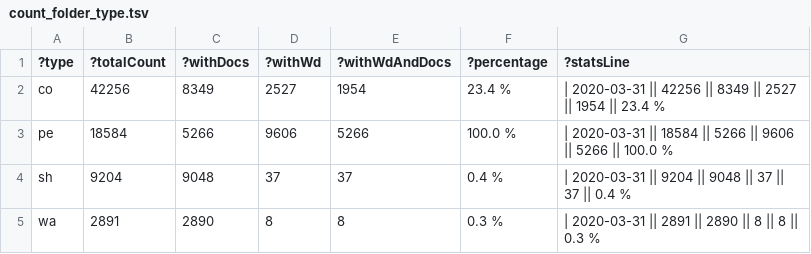
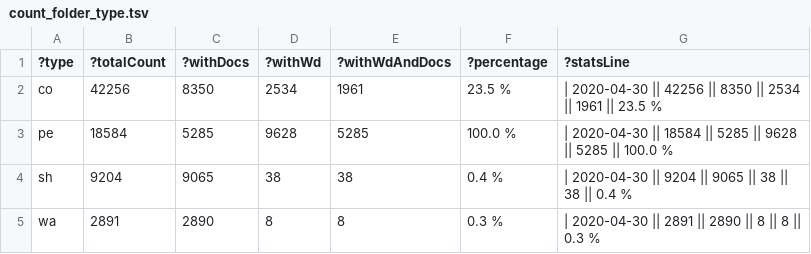
Before and after one commit to zbw/sparql-queries, a TSV file: pm20/results/count_folder_type.tsv, drawn as a sheet.

Commit message:
Update stats

```diff
--- a/pm20/results/count_folder_type.tsv
+++ b/pm20/results/count_folder_type.tsv
@@ -1,5 +1,5 @@
 ?type	?totalCount	?withDocs	?withWd	?withWdAndDocs	?percentage	?statsLine
-"co"	"42256"	"8349"	"2527"	"1954"	"23.4 %"	"| 2020-03-31 || 42256 || 8349 || 2527 || 1954 || 23.4 %"
-"pe"	"18584"	"5266"	"9606"	"5266"	"100.0 %"	"| 2020-03-31 || 18584 || 5266 || 9606 || 5266 || 100.0 %"
-"sh"	"9204"	"9048"	"37"	"37"	"0.4 %"	"| 2020-03-31 || 9204 || 9048 || 37 || 37 || 0.4 %"
-"wa"	"2891"	"2890"	"8"	"8"	"0.3 %"	"| 2020-03-31 || 2891 || 2890 || 8 || 8 || 0.3 %"
+"co"	"42256"	"8350"	"2534"	"1961"	"23.5 %"	"| 2020-04-30 || 42256 || 8350 || 2534 || 1961 || 23.5 %"
+"pe"	"18584"	"5285"	"9628"	"5285"	"100.0 %"	"| 2020-04-30 || 18584 || 5285 || 9628 || 5285 || 100.0 %"
+"sh"	"9204"	"9065"	"38"	"38"	"0.4 %"	"| 2020-04-30 || 9204 || 9065 || 38 || 38 || 0.4 %"
+"wa"	"2891"	"2890"	"8"	"8"	"0.3 %"	"| 2020-04-30 || 2891 || 2890 || 8 || 8 || 0.3 %"
```
Also changed, not shown: 1 other file.
